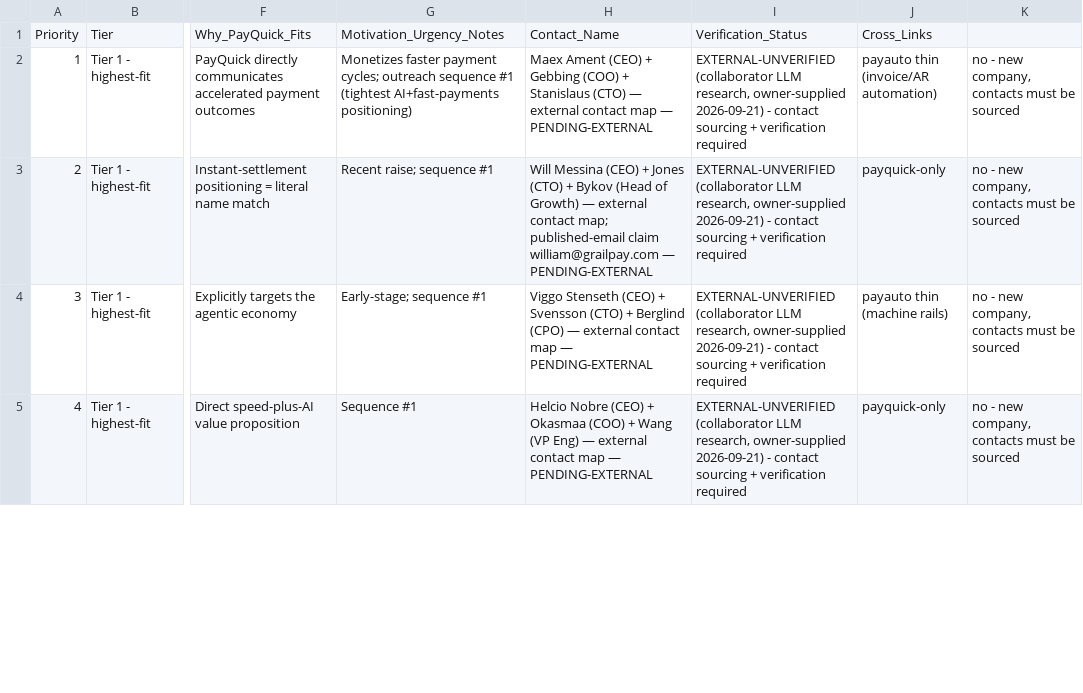
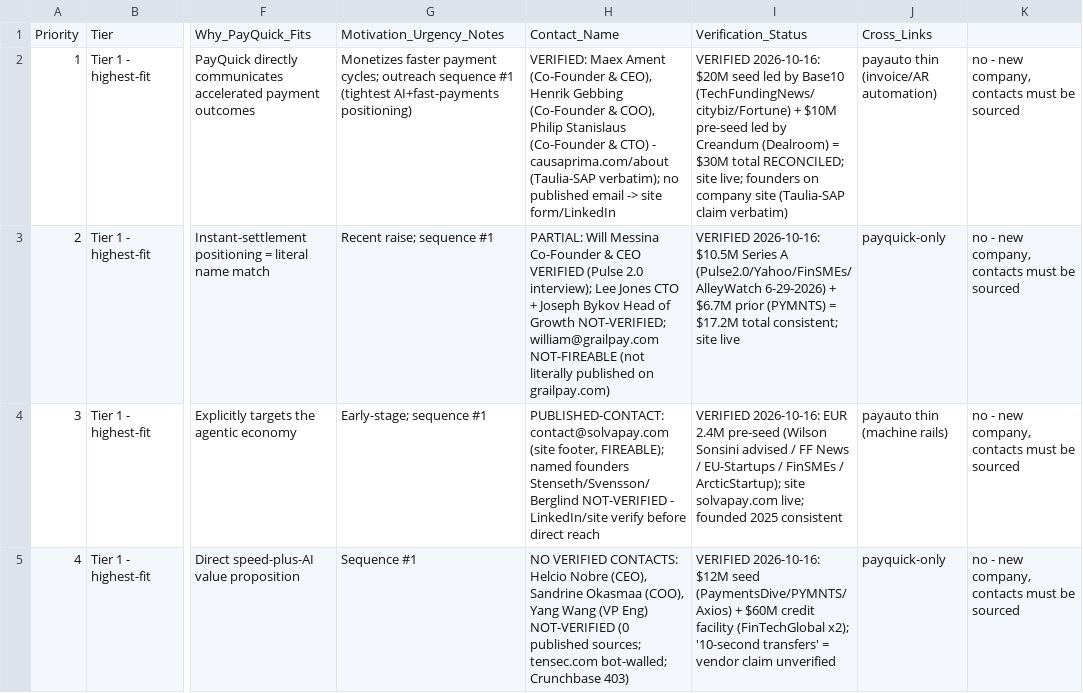
Before and after one commit to cerebraino/TurnKeySold, a CSV file: DOMAINS/payquick.ai/01-research/payquick_ai_acquisition_targets.csv, drawn as a sheet; only a part is shown, gaps mark what is left out; the diff covers the shown part only; the diff names each change by its address in the sheet, - before the commit and + after, or states it on an @@ line.

```diff
--- a/DOMAINS/payquick.ai/01-research/payquick_ai_acquisition_targets.csv
+++ b/DOMAINS/payquick.ai/01-research/payquick_ai_acquisition_targets.csv
-H2: Maex Ament (CEO) + Gebbing (COO) + Stanislaus (CTO) — external contact map — PENDING-EXTERNAL
+H2: VERIFIED: Maex Ament (Co-Founder & CEO), Henrik Gebbing (Co-Founder & COO), Philip Stanislaus (Co-Founder & CTO) - causaprima.com/about (Taulia-SAP verbatim); no published email -> site form/LinkedIn
-I2: EXTERNAL-UNVERIFIED (collaborator LLM research, owner-supplied 2026-09-21) - contact sourcing + verification required
+I2: VERIFIED 2026-10-16: $20M seed led by Base10 (TechFundingNews/citybiz/Fortune) + $10M pre-seed led by Creandum (Dealroom) = $30M total RECONCILED; site live; founders on company site (Taulia-SAP claim verbatim)
-H3: Will Messina (CEO) + Jones (CTO) + Bykov (Head of Growth) — external contact map; published-email claim william@grailpay.com — PENDING-EXTERNAL
+H3: PARTIAL: Will Messina Co-Founder & CEO VERIFIED (Pulse 2.0 interview); Lee Jones CTO + Joseph Bykov Head of Growth NOT-VERIFIED; william@grailpay.com NOT-FIREABLE (not literally published on grailpay.com)
-I3: EXTERNAL-UNVERIFIED (collaborator LLM research, owner-supplied 2026-09-21) - contact sourcing + verification required
+I3: VERIFIED 2026-10-16: $10.5M Series A (Pulse2.0/Yahoo/FinSMEs/AlleyWatch 6-29-2026) + $6.7M prior (PYMNTS) = $17.2M total consistent; site live
-H4: Viggo Stenseth (CEO) + Svensson (CTO) + Berglind (CPO) — external contact map — PENDING-EXTERNAL
+H4: PUBLISHED-CONTACT: contact@solvapay.com (site footer, FIREABLE); named founders Stenseth/Svensson/Berglind NOT-VERIFIED - LinkedIn/site verify before direct reach
-I4: EXTERNAL-UNVERIFIED (collaborator LLM research, owner-supplied 2026-09-21) - contact sourcing + verification required
+I4: VERIFIED 2026-10-16: EUR 2.4M pre-seed (Wilson Sonsini advised / FF News / EU-Startups / FinSMEs / ArcticStartup); site solvapay.com live; founded 2025 consistent
-H5: Helcio Nobre (CEO) + Okasmaa (COO) + Wang (VP Eng) — external contact map — PENDING-EXTERNAL
+H5: NO VERIFIED CONTACTS: Helcio Nobre (CEO), Sandrine Okasmaa (COO), Yang Wang (VP Eng) NOT-VERIFIED (0 published sources; tensec.com bot-walled; Crunchbase 403)
-I5: EXTERNAL-UNVERIFIED (collaborator LLM research, owner-supplied 2026-09-21) - contact sourcing + verification required
+I5: VERIFIED 2026-10-16: $12M seed (PaymentsDive/PYMNTS/Axios) + $60M credit facility (FinTechGlobal x2); '10-second transfers' = vendor claim unverified
```
Also changed, not shown: 28 edited cells elsewhere in this file, DOMAINS/payquick.ai/01-research/payquick_ai_contact_map.csv, payquick_ai_acquisition_targets.csv, 5 other files.
